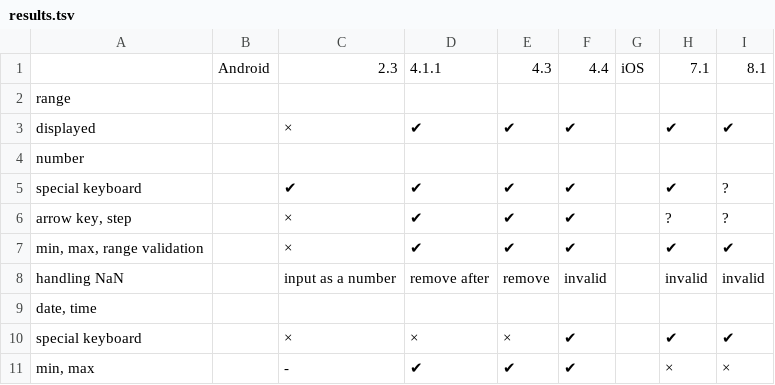
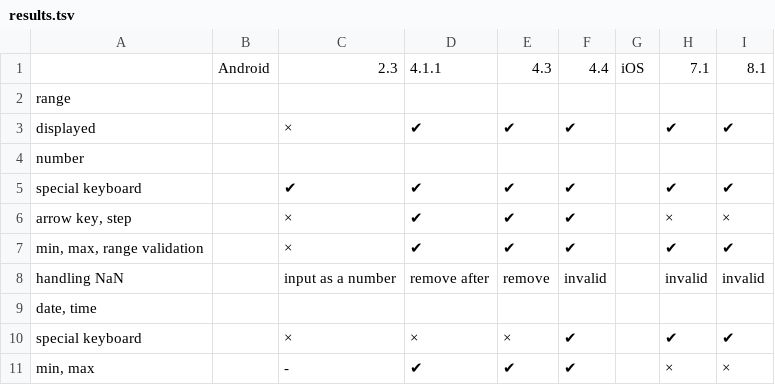
Before and after one commit to ginpei/new-form-features-support, a TSV file: results.tsv, drawn as a sheet; only a part is shown.

Commit message:
add number results

```diff
--- a/results.tsv
+++ b/results.tsv
@@ -4,4 +4,4 @@ displayed		×	✔	✔	✔		✔	✔
 number								
-special keyboard		✔	✔	✔	✔		✔	?
-arrow key, step		×	✔	✔	✔		?	?
+special keyboard		✔	✔	✔	✔		✔	✔
+arrow key, step		×	✔	✔	✔		×	×
 min, max, range validation		×	✔	✔	✔		✔	✔
```
